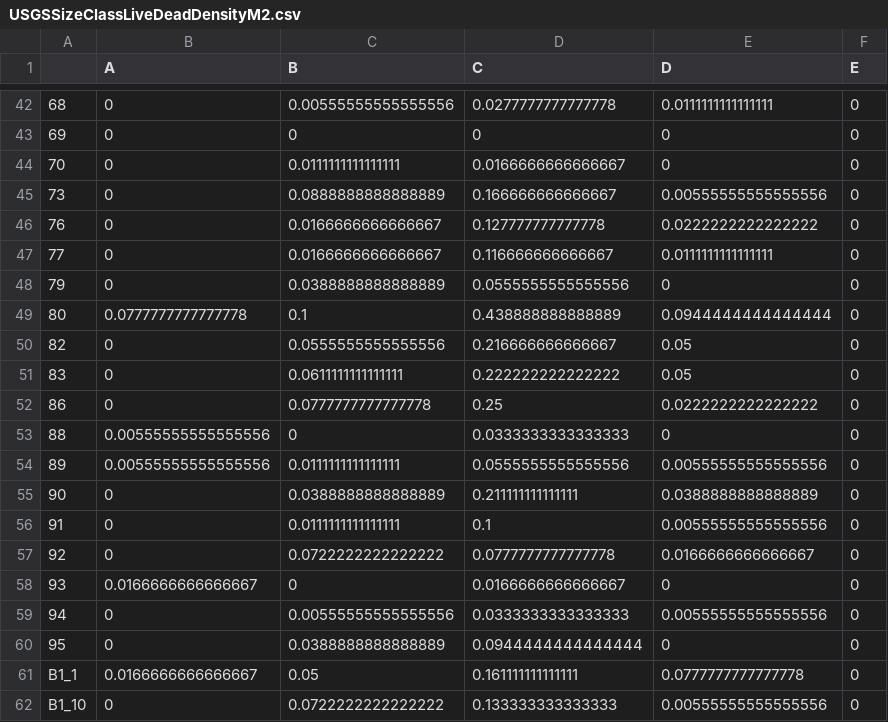
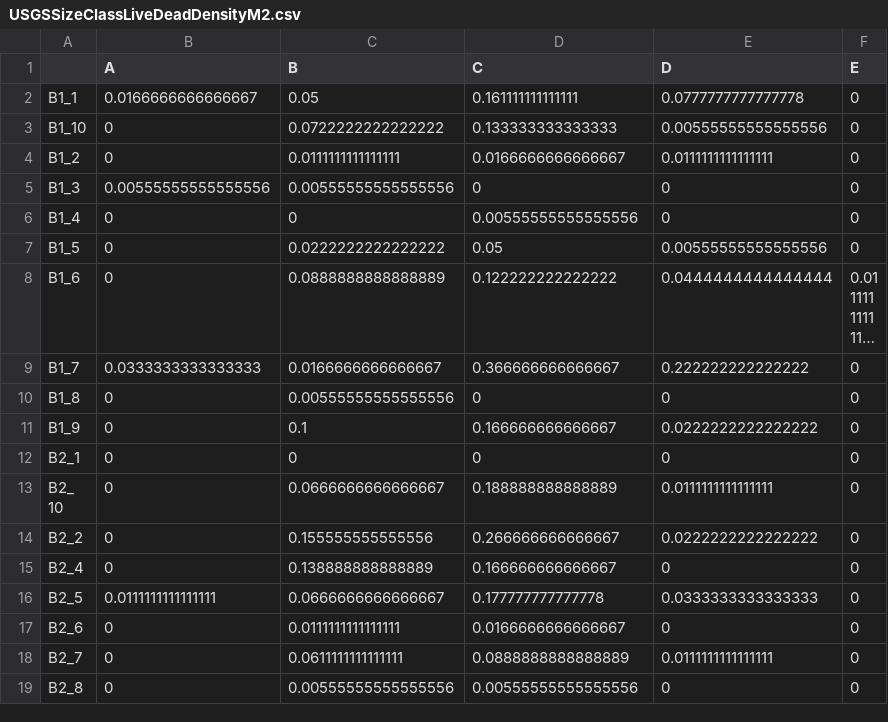
Before and after one commit to aprilissy/GitBeefBasin9-2015, a CSV file: ShrubDensity/HeightClass/Output/USGSSizeClassLiveDeadDensityM2.csv, drawn as a sheet; only a part is shown, gaps mark what is left out; the shorter side is filled out with more unchanged rows; long unchanged cells end in …; the diff covers the shown part only.

Commit message:
took out plots that don't have matching soils data.

```diff
--- a/ShrubDensity/HeightClass/Output/USGSSizeClassLiveDeadDensityM2.csv
+++ b/ShrubDensity/HeightClass/Output/USGSSizeClassLiveDeadDensityM2.csv
@@ -42,20 +2 @@
-"68",0,0.00555555555555556,0.0277777777777778,0.0111111111111111,0
-"69",0,0,0,0,0
-"70",0,0.0111111111111111,0.0166666666666667,0,0
-"73",0,0.0888888888888889,0.166666666666667,0.00555555555555556,0
-"76",0,0.0166666666666667,0.127777777777778,0.0222222222222222,0
-"77",0,0.0166666666666667,0.116666666666667,0.0111111111111111,0
-"79",0,0.0388888888888889,0.0555555555555556,0,0
-"80",0.0777777777777778,0.1,0.438888888888889,0.0944444444444444,0
-"82",0,0.0555555555555556,0.216666666666667,0.05,0
-"83",0,0.0611111111111111,0.222222222222222,0.05,0
-"86",0,0.0777777777777778,0.25,0.0222222222222222,0
-"88",0.00555555555555556,0,0.0333333333333333,0,0
-"89",0.00555555555555556,0.0111111111111111,0.0555555555555556,0.00555555555555556,0
-"90",0,0.0388888888888889,0.211111111111111,0.0388888888888889,0
-"91",0,0.0111111111111111,0.1,0.00555555555555556,0
-"92",0,0.0722222222222222,0.0777777777777778,0.0166666666666667,0
-"93",0.0166666666666667,0,0.0166666666666667,0,0
-"94",0,0.00555555555555556,0.0333333333333333,0.00555555555555556,0
-"95",0,0.0388888888888889,0.0944444444444444,0,0
 "B1_1",0.0166666666666667,0.05,0.161111111111111,0.0777777777777778,0
```
Also changed, not shown: 1 added row, 10 removed rows and 30 moved rows elsewhere in this file, ShrubDensity/HeightClass/Output/USGSDeadPlotbySizeClass.csv, ShrubDensity/HeightClass/Output/USGSLiveDeadPlotbySizeClass.csv, 4 other files.
